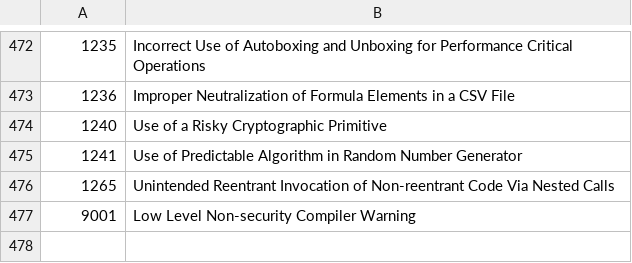
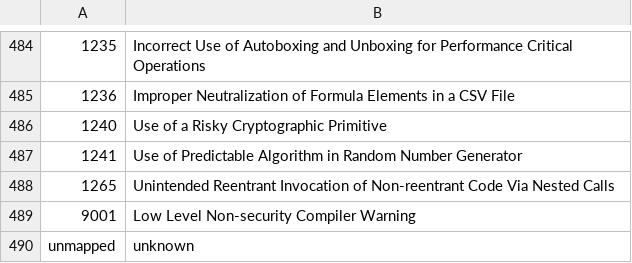
Before and after one commit to csutils/csdiff, a CSV file: data/cwe-names.csv, drawn as a sheet; only a part is shown, gaps mark what is left out; the diff covers the shown part only.

```diff
--- a/data/cwe-names.csv
+++ b/data/cwe-names.csv
@@ -477 +489,2 @@
 "9001","Low Level Non-security Compiler Warning"
+"unmapped","unknown"
```
Also changed, not shown: 12 added rows elsewhere in this file.
